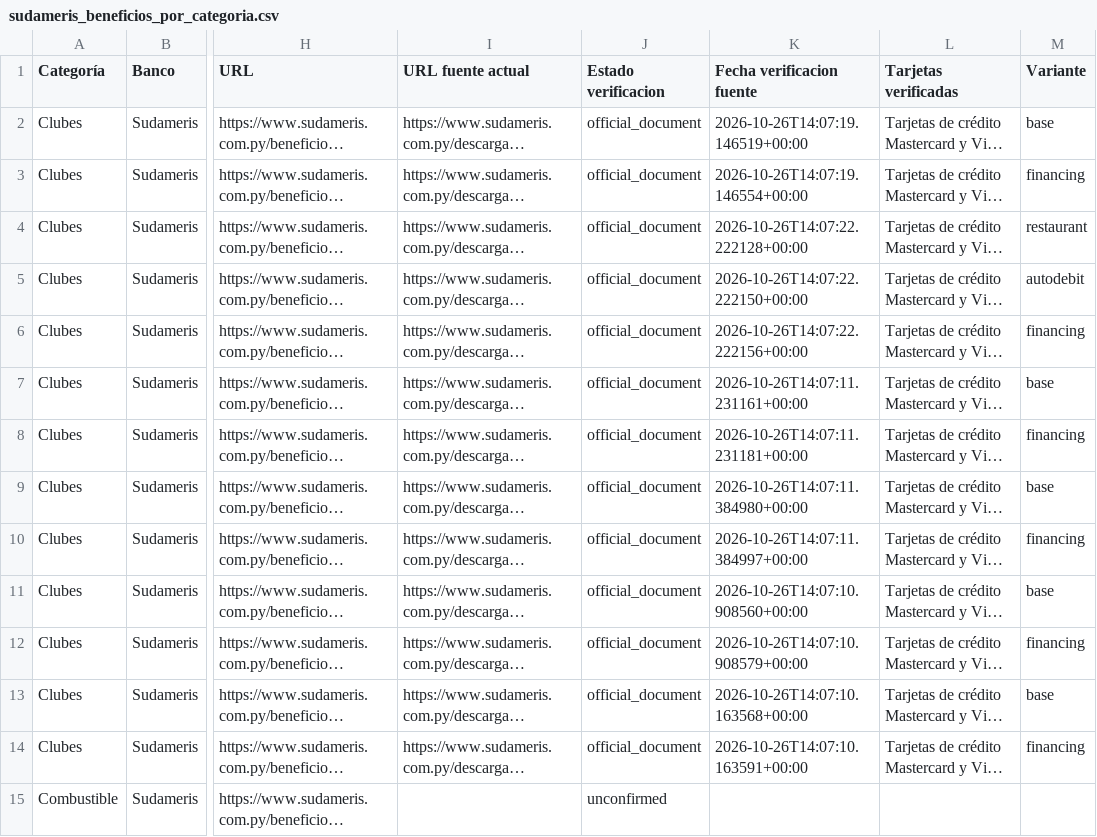
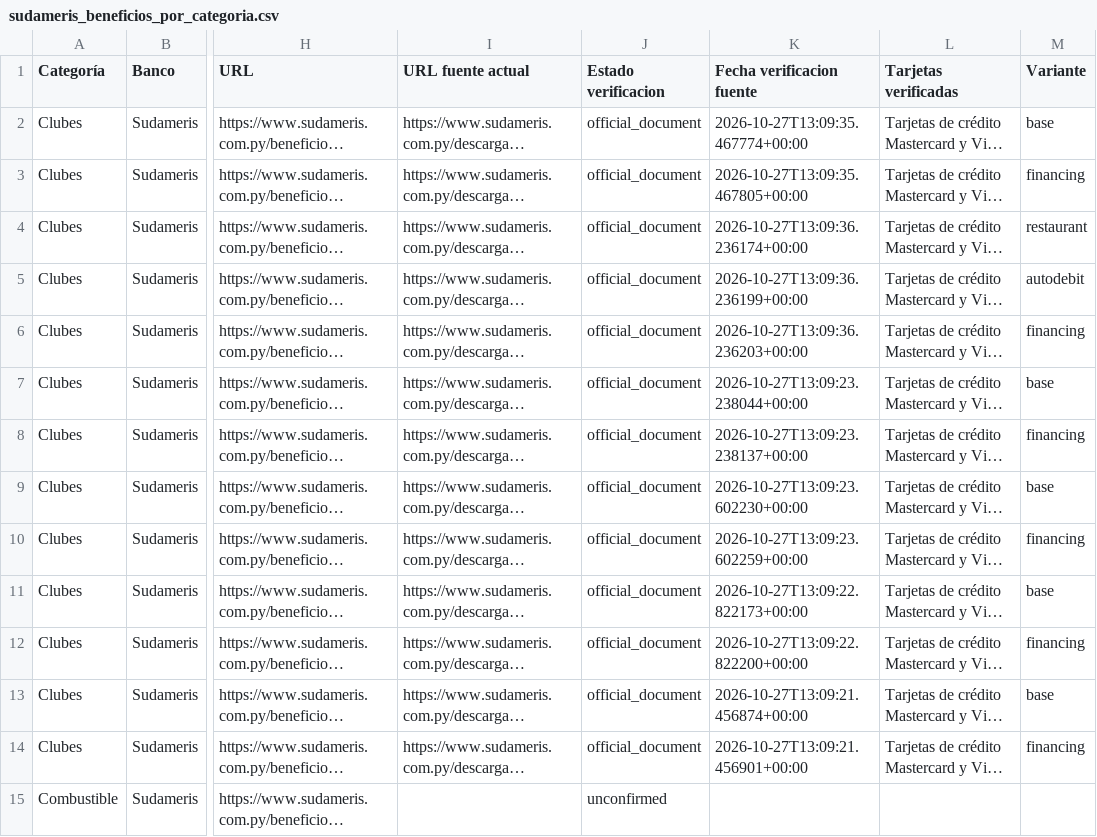
Before and after one commit to giumontebruno/promo-bancos-py, a CSV file: outputs/sudameris_beneficios_por_categoria.csv, drawn as a sheet; only a part is shown, gaps mark what is left out; long unchanged cells end in …; the diff covers the shown part only; the diff names each change by its address in the sheet, - before the commit and + after, or states it on an @@ line.

```diff
--- a/outputs/sudameris_beneficios_por_categoria.csv
+++ b/outputs/sudameris_beneficios_por_categoria.csv
-K2 (Fecha verificacion fuente): 2026-10-26T14:07:19.146519+00:00
+K2 (Fecha verificacion fuente): 2026-10-27T13:09:35.467774+00:00
-K3 (Fecha verificacion fuente): 2026-10-26T14:07:19.146554+00:00
+K3 (Fecha verificacion fuente): 2026-10-27T13:09:35.467805+00:00
-K4 (Fecha verificacion fuente): 2026-10-26T14:07:22.222128+00:00
+K4 (Fecha verificacion fuente): 2026-10-27T13:09:36.236174+00:00
-K5 (Fecha verificacion fuente): 2026-10-26T14:07:22.222150+00:00
+K5 (Fecha verificacion fuente): 2026-10-27T13:09:36.236199+00:00
-K6 (Fecha verificacion fuente): 2026-10-26T14:07:22.222156+00:00
+K6 (Fecha verificacion fuente): 2026-10-27T13:09:36.236203+00:00
-K7 (Fecha verificacion fuente): 2026-10-26T14:07:11.231161+00:00
+K7 (Fecha verificacion fuente): 2026-10-27T13:09:23.238044+00:00
-K8 (Fecha verificacion fuente): 2026-10-26T14:07:11.231181+00:00
+K8 (Fecha verificacion fuente): 2026-10-27T13:09:23.238137+00:00
-K9 (Fecha verificacion fuente): 2026-10-26T14:07:11.384980+00:00
+K9 (Fecha verificacion fuente): 2026-10-27T13:09:23.602230+00:00
-K10 (Fecha verificacion fuente): 2026-10-26T14:07:11.384997+00:00
+K10 (Fecha verificacion fuente): 2026-10-27T13:09:23.602259+00:00
-K11 (Fecha verificacion fuente): 2026-10-26T14:07:10.908560+00:00
+K11 (Fecha verificacion fuente): 2026-10-27T13:09:22.822173+00:00
-K12 (Fecha verificacion fuente): 2026-10-26T14:07:10.908579+00:00
+K12 (Fecha verificacion fuente): 2026-10-27T13:09:22.822200+00:00
-K13 (Fecha verificacion fuente): 2026-10-26T14:07:10.163568+00:00
+K13 (Fecha verificacion fuente): 2026-10-27T13:09:21.456874+00:00
-K14 (Fecha verificacion fuente): 2026-10-26T14:07:10.163591+00:00
+K14 (Fecha verificacion fuente): 2026-10-27T13:09:21.456901+00:00
```
Also changed, not shown: 135 edited cells elsewhere in this file, outputs/atlas_beneficios_por_categoria.csv, 25 other files.
